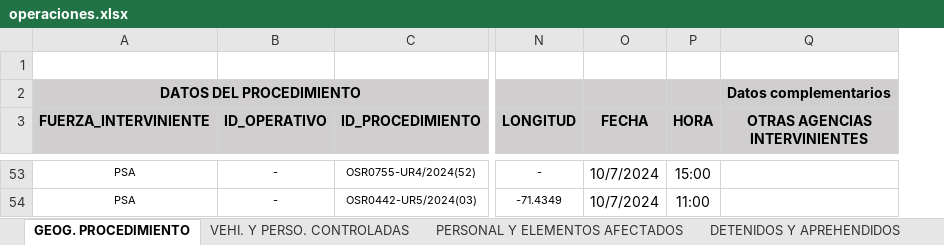
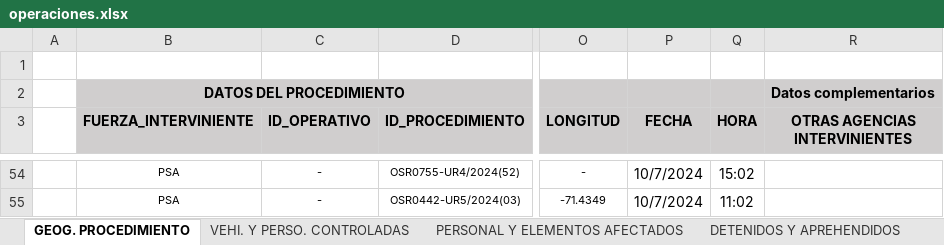
Before and after one commit to jonatha1992/DNEC, an Excel workbook: bajadas/operaciones.xlsx, sheet GEOG. PROCEDIMIENTO, drawn as a sheet; only a part is shown, gaps mark what is left out; values as stored, in another font and other column widths than the file's, no borders; conditional formats and table styles not drawn; addresses are those after the commit; the diff covers the shown part only; the diff names each change by its address in the sheet, - before the commit and + after, or states it on an @@ line.

```diff
--- a/bajadas/operaciones.xlsx (sheet GEOG. PROCEDIMIENTO)
+++ b/bajadas/operaciones.xlsx (sheet GEOG. PROCEDIMIENTO)
+column A, empty
-Q54 (HORA): 15:00
+Q54 (HORA): 15:02
-Q55 (HORA): 11:00
+Q55 (HORA): 11:02
```
Also changed, not shown: 1 added row and 49 edited cells elsewhere in this sheet, Planilla_informe.xlsx, data/Base_informada.xlsx, 2 other files.
